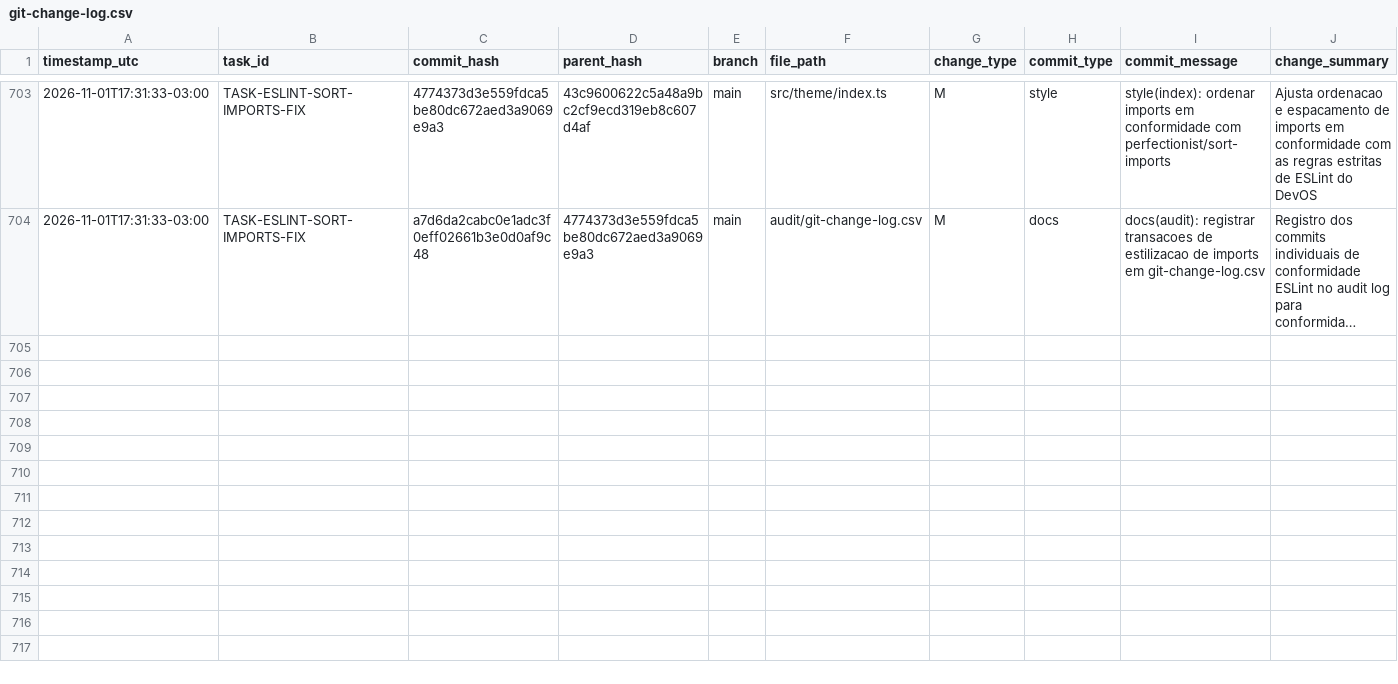
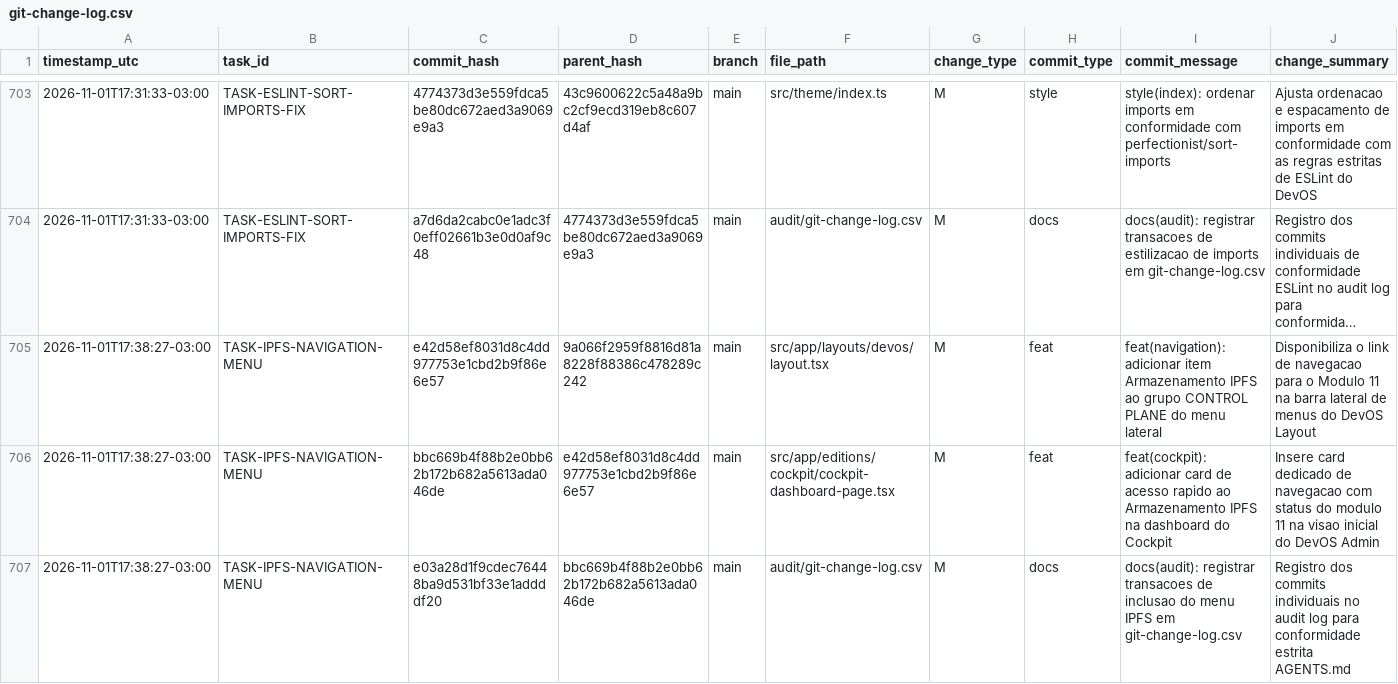
Before and after one commit to ASPPIBRA-DAO/DevOS-Desktop, a CSV file: audit/git-change-log.csv, drawn as a sheet; only a part is shown, gaps mark what is left out; long unchanged cells end in …; rows hold the shown columns only; the diff names each change by its address in the sheet, - before the commit and + after, or states it on an @@ line.

Commit message:
docs(audit): registrar transacoes de inclusao do menu IPFS em git-change-log.csv
Registro dos commits individuais no audit log para conformidade estrita AGENTS.md

```diff
--- a/audit/git-change-log.csv
+++ b/audit/git-change-log.csv
+row 705: 2026-11-01T17:38:27-03:00 | TASK-IPFS-NAVIGATION-MENU | e42d58ef8031d8c4dd977753e1cbd2b9f86e6e57 | 9a066f2959f8816d81a8228f88386c478289c242 | main | src/app/layouts/devos/layout.tsx | M | feat | feat(navigation): adicionar item Armazenamento IPFS ao grupo CONTROL PLANE do menu lateral | Disponibiliza o link de navegacao para o Modulo 11 na barra lateral de menus do DevOS Layout
+row 706: 2026-11-01T17:38:27-03:00 | TASK-IPFS-NAVIGATION-MENU | bbc669b4f88b2e0bb62b172b682a5613ada046de | e42d58ef8031d8c4dd977753e1cbd2b9f86e6e57 | main | src/app/editions/cockpit/cockpit-dashboard-page.tsx | M | feat | feat(cockpit): adicionar card de acesso rapido ao Armazenamento IPFS na dashboard do Cockpit | Insere card dedicado de navegacao com status do modulo 11 na visao inicial do DevOS Admin
+row 707: 2026-11-01T17:38:27-03:00 | TASK-IPFS-NAVIGATION-MENU | e03a28d1f9cdec76448ba9d531bf33e1addddf20 | bbc669b4f88b2e0bb62b172b682a5613ada046de | main | audit/git-change-log.csv | M | docs | docs(audit): registrar transacoes de inclusao do menu IPFS em git-change-log.csv | Registro dos commits individuais no audit log para conformidade estrita AGENTS.md
```
